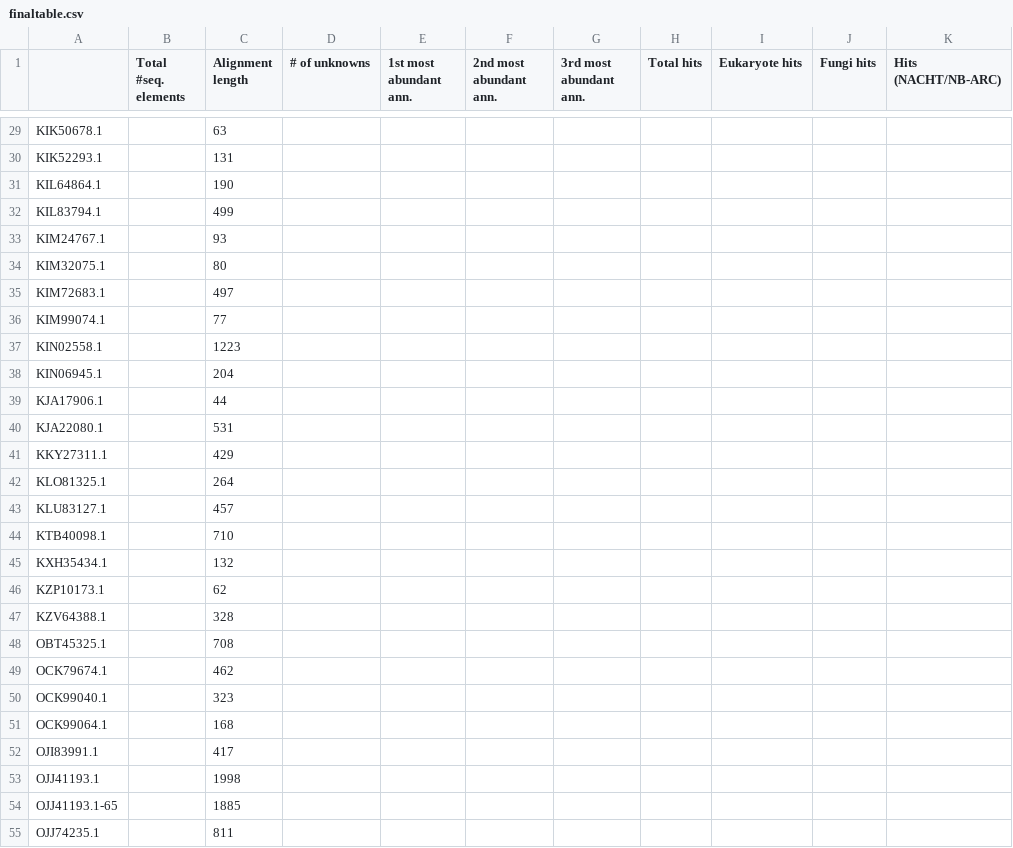
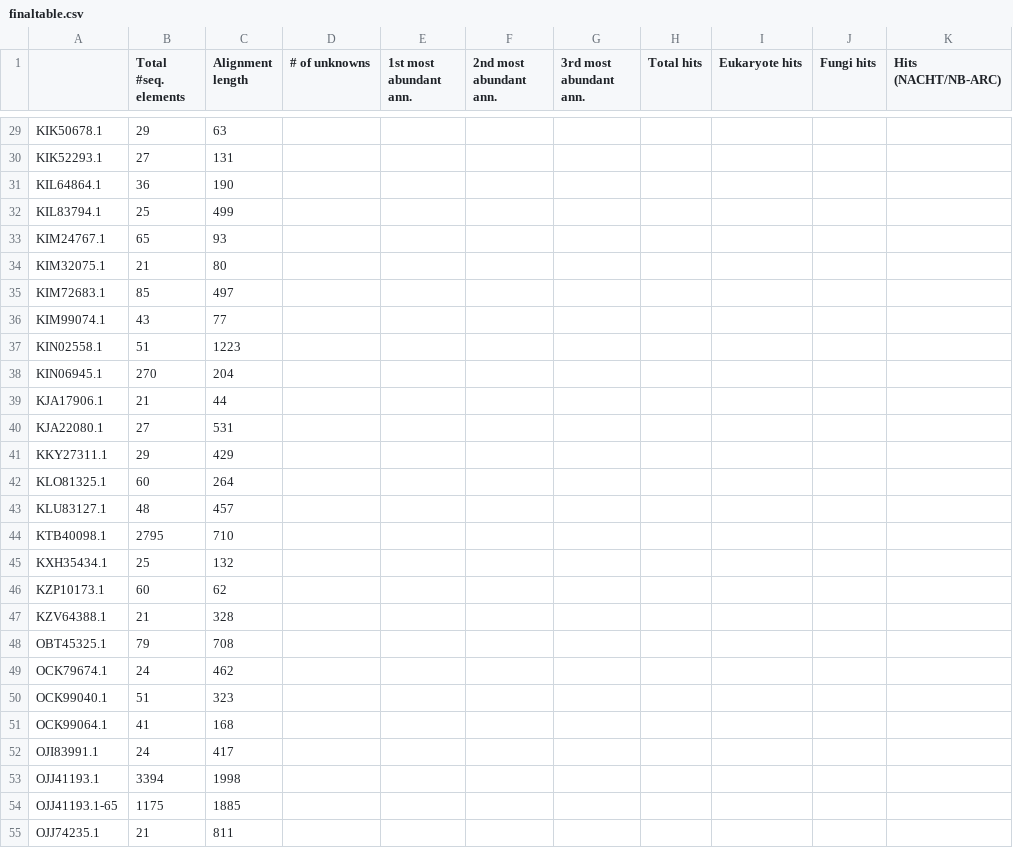
Before and after one commit to pauldrinn/cluster_research, a CSV file: finaltable.csv, drawn as a sheet; only a part is shown, gaps mark what is left out; the diff covers the shown part only; the diff names each change by its address in the sheet, - before the commit and + after, or states it on an @@ line.

Commit message:
Total number of sequence elements done

```diff
--- a/finaltable.csv
+++ b/finaltable.csv
-B29 (Total #seq. elements): (empty)
+B29 (Total #seq. elements): 29
-B30 (Total #seq. elements): (empty)
+B30 (Total #seq. elements): 27
-B31 (Total #seq. elements): (empty)
+B31 (Total #seq. elements): 36
-B32 (Total #seq. elements): (empty)
+B32 (Total #seq. elements): 25
-B33 (Total #seq. elements): (empty)
+B33 (Total #seq. elements): 65
-B34 (Total #seq. elements): (empty)
+B34 (Total #seq. elements): 21
-B35 (Total #seq. elements): (empty)
+B35 (Total #seq. elements): 85
-B36 (Total #seq. elements): (empty)
+B36 (Total #seq. elements): 43
-B37 (Total #seq. elements): (empty)
+B37 (Total #seq. elements): 51
-B38 (Total #seq. elements): (empty)
+B38 (Total #seq. elements): 270
-B39 (Total #seq. elements): (empty)
+B39 (Total #seq. elements): 21
-B40 (Total #seq. elements): (empty)
+B40 (Total #seq. elements): 27
-B41 (Total #seq. elements): (empty)
+B41 (Total #seq. elements): 29
-B42 (Total #seq. elements): (empty)
+B42 (Total #seq. elements): 60
-B43 (Total #seq. elements): (empty)
+B43 (Total #seq. elements): 48
-B44 (Total #seq. elements): (empty)
+B44 (Total #seq. elements): 2795
-B45 (Total #seq. elements): (empty)
+B45 (Total #seq. elements): 25
-B46 (Total #seq. elements): (empty)
+B46 (Total #seq. elements): 60
-B47 (Total #seq. elements): (empty)
+B47 (Total #seq. elements): 21
-B48 (Total #seq. elements): (empty)
+B48 (Total #seq. elements): 79
-B49 (Total #seq. elements): (empty)
+B49 (Total #seq. elements): 24
-B50 (Total #seq. elements): (empty)
+B50 (Total #seq. elements): 51
-B51 (Total #seq. elements): (empty)
+B51 (Total #seq. elements): 41
-B52 (Total #seq. elements): (empty)
+B52 (Total #seq. elements): 24
-B53 (Total #seq. elements): (empty)
+B53 (Total #seq. elements): 3394
-B54 (Total #seq. elements): (empty)
+B54 (Total #seq. elements): 1175
-B55 (Total #seq. elements): (empty)
+B55 (Total #seq. elements): 21
```
Also changed, not shown: 76 edited cells elsewhere in this file, 3 other files.
